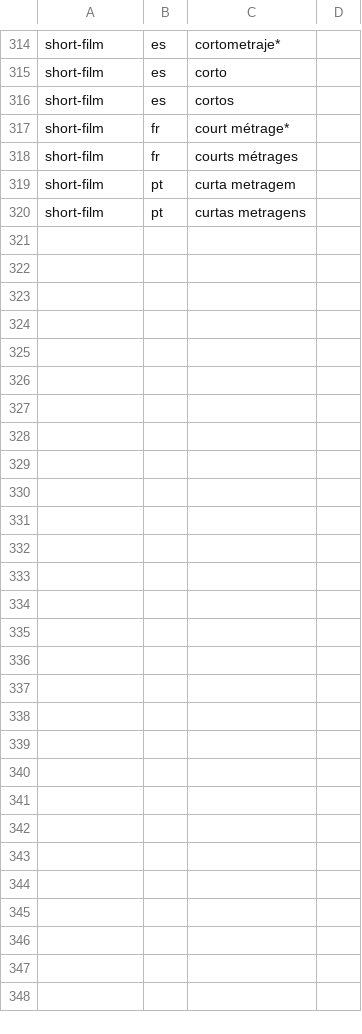
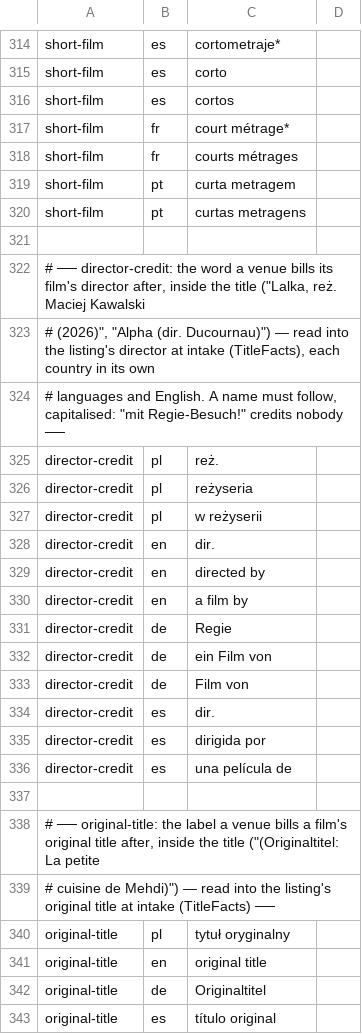
Before and after one commit to pawelkrupinski/movies, a TSV file: common/src/main/resources/title-words.tsv, drawn as a sheet; only a part is shown, gaps mark what is left out.

```diff
--- a/common/src/main/resources/title-words.tsv
+++ b/common/src/main/resources/title-words.tsv
@@ -320 +320,24 @@ short-film	pt	curta metragem
 short-film	pt	curtas metragens
+
+# ── director-credit: the word a venue bills its film's director after, inside the title ("Lalka, reż. Maciej Kawalski
+# (2026)", "Alpha (dir. Ducournau)") — read into the listing's director at intake (TitleFacts), each country in its own
+# languages and English. A name must follow, capitalised: "mit Regie-Besuch!" credits nobody ──
+director-credit	pl	reż.
+director-credit	pl	reżyseria
+director-credit	pl	w reżyserii
+director-credit	en	dir.
+director-credit	en	directed by
+director-credit	en	a film by
+director-credit	de	Regie
+director-credit	de	ein Film von
+director-credit	de	Film von
+director-credit	es	dir.
+director-credit	es	dirigida por
+director-credit	es	una película de
+
+# ── original-title: the label a venue bills a film's original title after, inside the title ("(Originaltitel: La petite
+# cuisine de Mehdi)") — read into the listing's original title at intake (TitleFacts) ──
+original-title	pl	tytuł oryginalny
+original-title	en	original title
+original-title	de	Originaltitel
+original-title	es	título original
```
Also changed, not shown: 20 other files.
